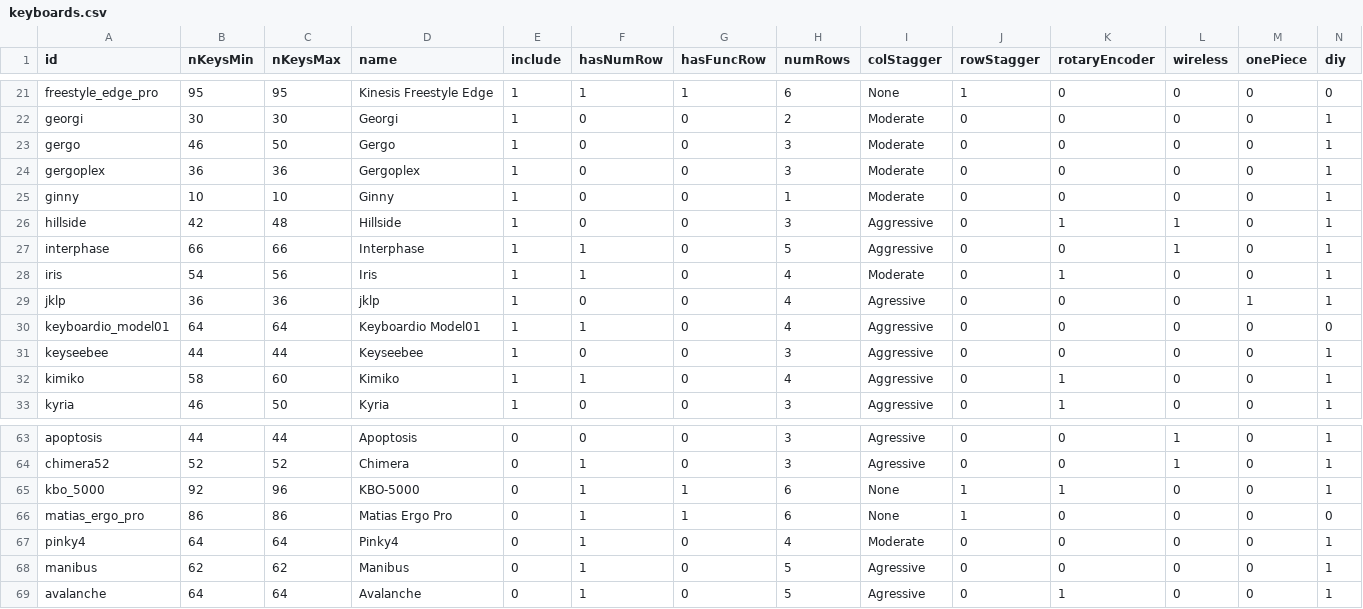
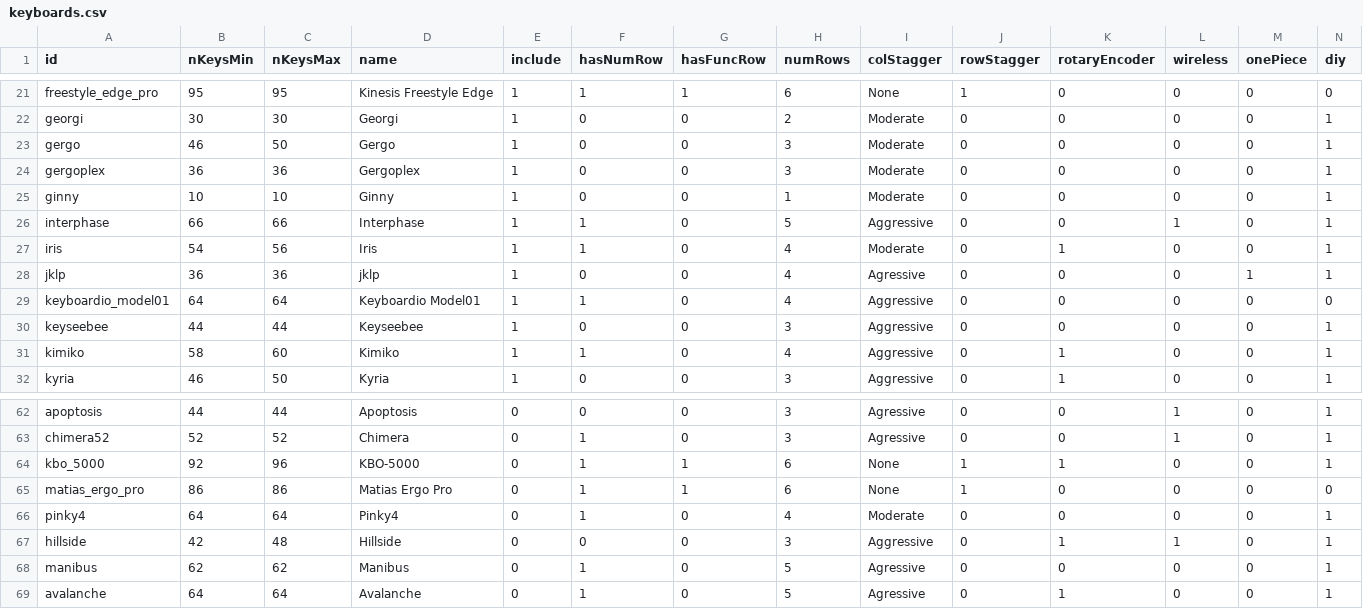
Before and after one commit to jhelvy/splitKbCompare, a CSV file: keyboards.csv, drawn as a sheet; only a part is shown, gaps mark what is left out; removed rows and columns are numbered as before the commit, all else as after; rows hold the shown columns only; the diff names each change by its address in the sheet, - before the commit and + after, or states it on an @@ line.

Commit message:
updated todo list

```diff
--- a/keyboards.csv
+++ b/keyboards.csv
-row 26: hillside | 42 | 48 | Hillside | 1 | 0 | 0 | 3 | Aggressive | 0 | 1 | 1 | 0 | 1
+row 67: hillside | 42 | 48 | Hillside | 0 | 0 | 0 | 3 | Aggressive | 0 | 1 | 1 | 0 | 1
```
Also changed, not shown: 1 other file.
